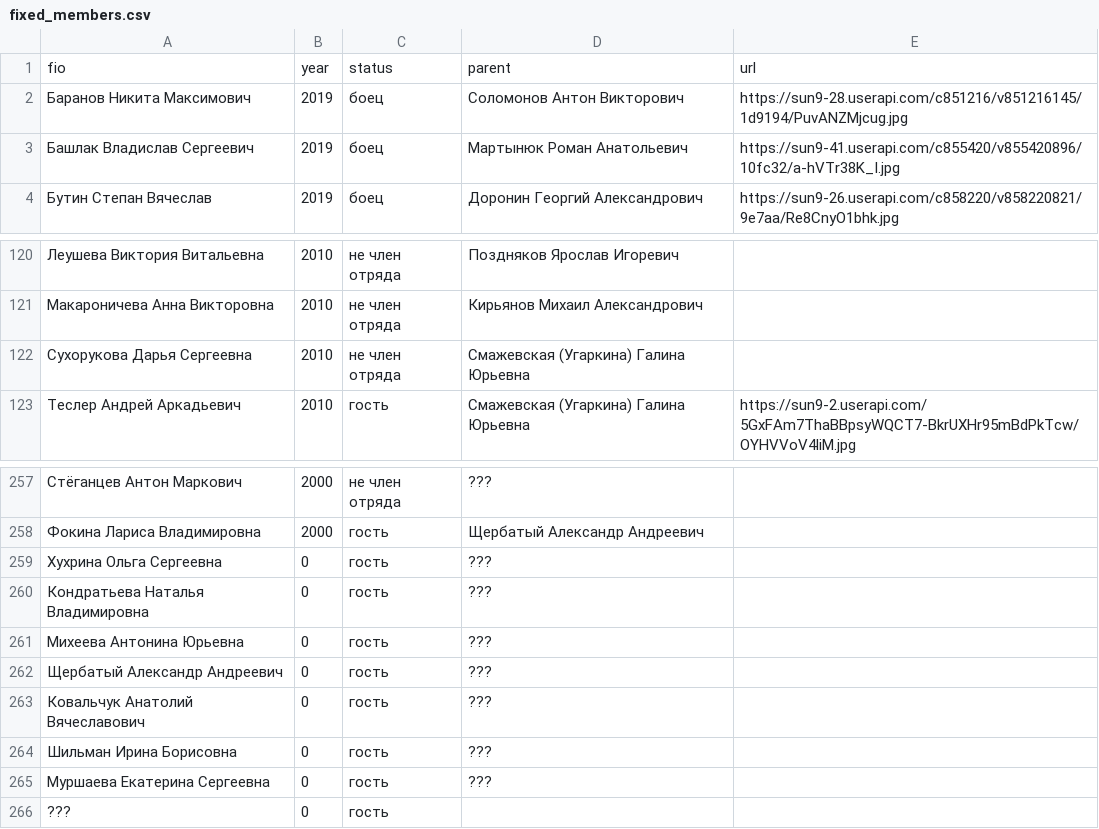
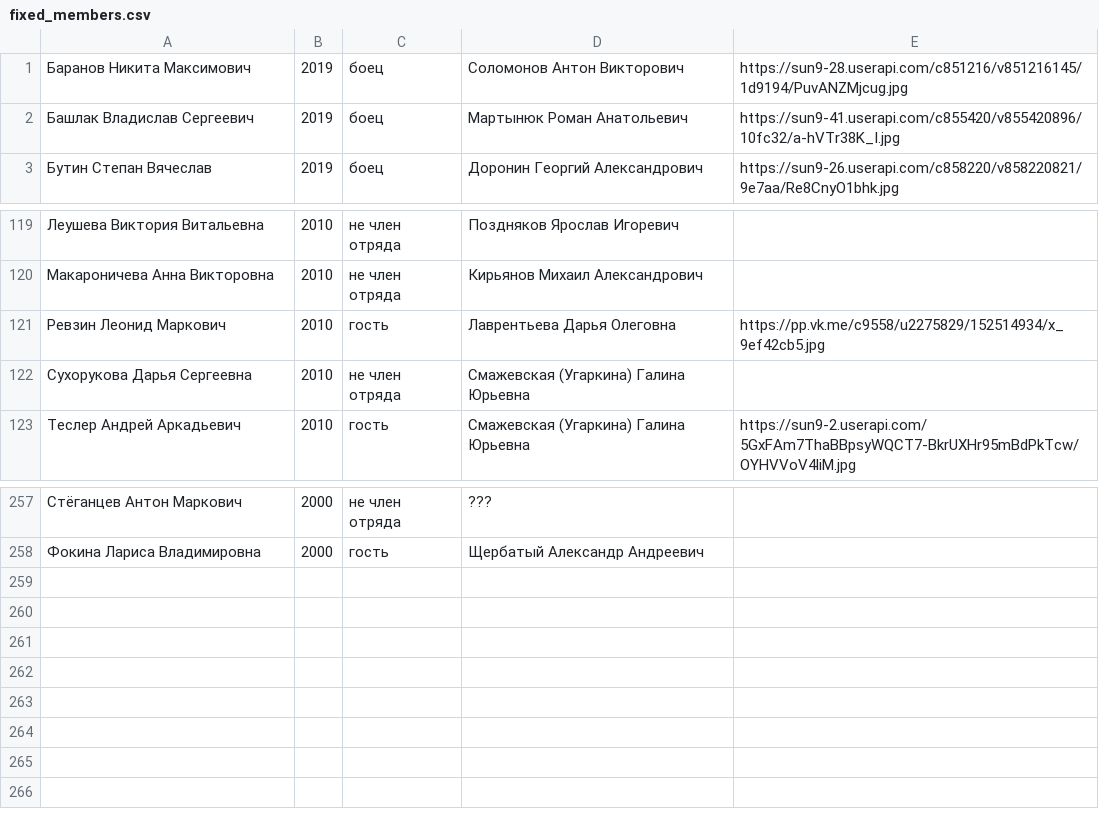
Before and after one commit to anayden/uni-tree, a CSV file: data/fixed_members.csv, drawn as a sheet; only a part is shown, gaps mark what is left out.

```diff
--- a/data/fixed_members.csv
+++ b/data/fixed_members.csv
@@ -1,2 +1 @@
-fio,year,status,parent,url
 Баранов Никита Максимович,2019,боец,Соломонов Антон Викторович,https://sun9-28.userapi.com/c851216/v851216145/1d9194/PuvANZMjcug.jpg
@@ -121,2 +120,3 @@ fio,year,status,parent,url
 Макароничева Анна Викторовна,2010,не член отряда,Кирьянов Михаил Александрович,
+Ревзин Леонид Маркович,2010,гость,Лаврентьева Дарья Олеговна,https://pp.vk.me/c9558/u2275829/152514934/x_9ef42cb5.jpg
 Cухорукова Дарья Сергеевна,2010,не член отряда,Смажевская (Угаркина) Галина Юрьевна,
@@ -258,9 +258 @@ Cухорукова Дарья Сергеевна,2010,не член отряд
 Фокина Лариса Владимировна,2000,гость,Щербатый Александр Андреевич,
-Хухрина Ольга Сергеевна,0,гость,???,
-Кондратьева Наталья Владимировна,0,гость,???,
-Михеева Антонина Юрьевна,0,гость,???,
-Щербатый Александр Андреевич,0,гость,???,
-Ковальчук Анатолий Вячеславович,0,гость,???,
-Шильман Ирина Борисовна,0,гость,???,
-Муршаева Екатерина Сергеевна,0,гость,???,
-???,0,гость,,
```
Also changed, not shown: 7 other files.
